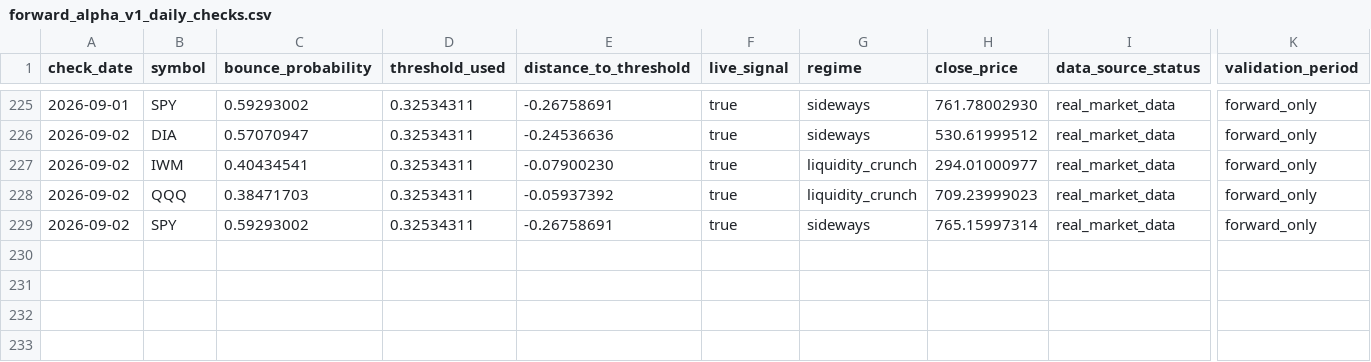
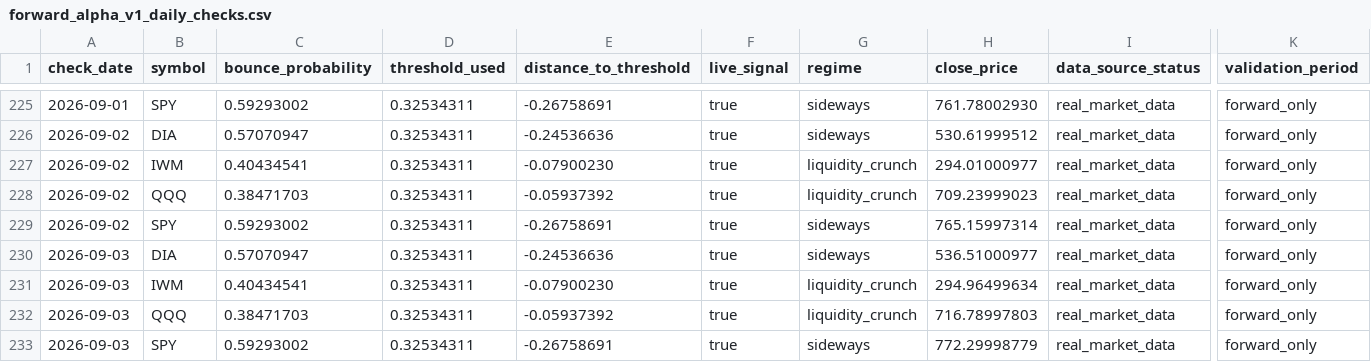
Before and after one commit to xuanho912/market-predictor, a CSV file: outputs/forward_alpha_v1_daily_checks.csv, drawn as a sheet; only a part is shown, gaps mark what is left out; rows hold the shown columns only; the diff names each change by its address in the sheet, - before the commit and + after, or states it on an @@ line.

```diff
--- a/outputs/forward_alpha_v1_daily_checks.csv
+++ b/outputs/forward_alpha_v1_daily_checks.csv
+row 230: 2026-09-03 | DIA | 0.57070947 | 0.32534311 | -0.24536636 | true | sideways | 536.51000977 | real_market_data | forward_only
+row 231: 2026-09-03 | IWM | 0.40434541 | 0.32534311 | -0.07900230 | true | liquidity_crunch | 294.96499634 | real_market_data | forward_only
+row 232: 2026-09-03 | QQQ | 0.38471703 | 0.32534311 | -0.05937392 | true | liquidity_crunch | 716.78997803 | real_market_data | forward_only
+row 233: 2026-09-03 | SPY | 0.59293002 | 0.32534311 | -0.26758691 | true | sideways | 772.29998779 | real_market_data | forward_only
```
Also changed, not shown: outputs/forward_alpha_v1_signals.csv, 57 other files.
